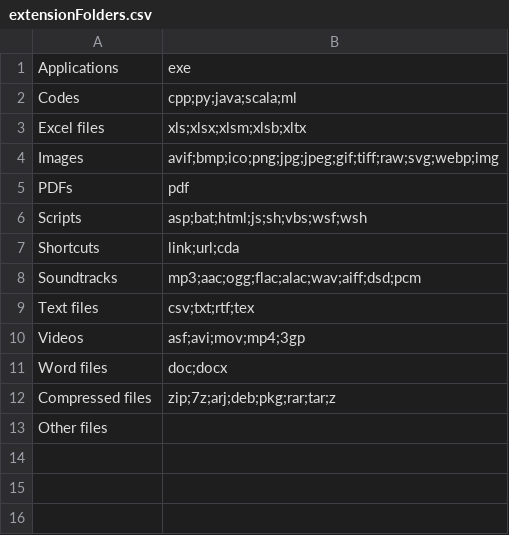
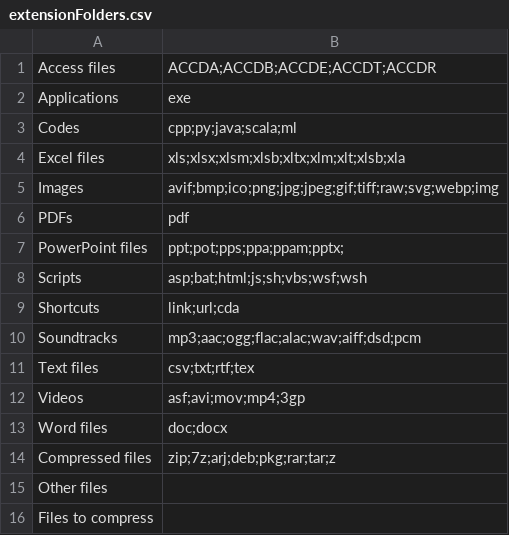
Before and after one commit to MichalKapa/FileManager, a CSV file: configuration/extensionFolders.csv, drawn as a sheet.

Commit message:
Added creating shortcuts and file/folder compressing.

```diff
--- a/configuration/extensionFolders.csv
+++ b/configuration/extensionFolders.csv
@@ -1,6 +1,8 @@
+Access files, ACCDA;ACCDB;ACCDE;ACCDT;ACCDR
 Applications,exe
 Codes,cpp;py;java;scala;ml
-Excel files,xls;xlsx;xlsm;xlsb;xltx
+Excel files,xls;xlsx;xlsm;xlsb;xltx;xlm;xlt;xlsb;xla
 Images,avif;bmp;ico;png;jpg;jpeg;gif;tiff;raw;svg;webp;img
 PDFs,pdf
+PowerPoint files,ppt;pot;pps;ppa;ppam;pptx;
 Scripts,asp;bat;html;js;sh;vbs;wsf;wsh
@@ -13 +15,2 @@ Compressed files,zip;7z;arj;deb;pkg;rar;tar;z
 Other files,
+Files to compress,
```
Also changed, not shown: 2 other files.
